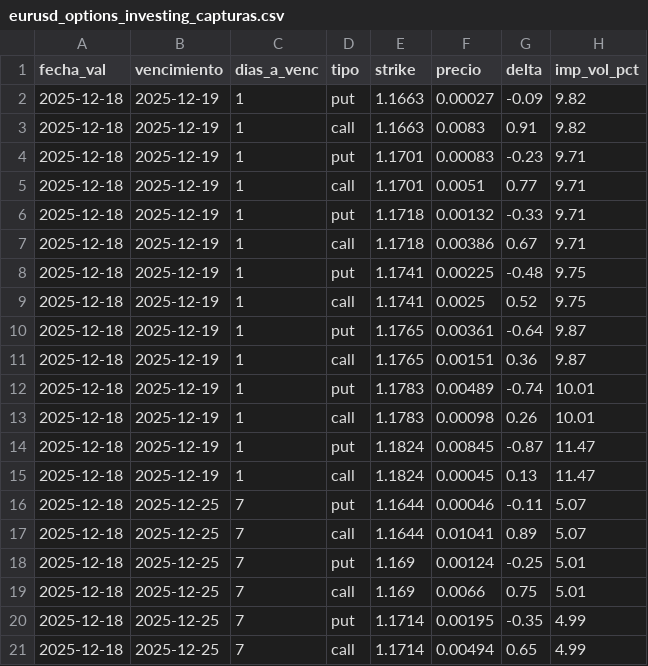
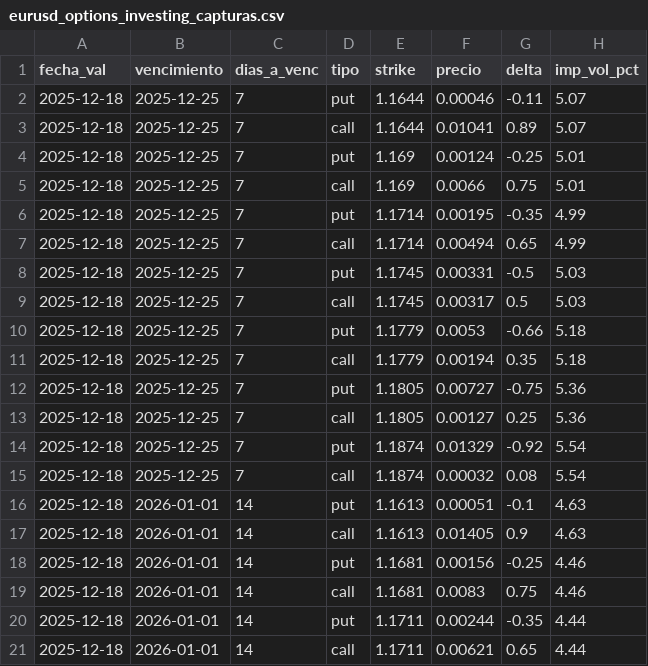
Before and after one commit to Aureo-Ciencias/EstadisticaII, a CSV file: eurusd_options_investing_capturas.csv, drawn as a sheet; only a part is shown; the shorter side is filled out with more unchanged rows.

Commit message:
Update eurusd_options_investing_capturas.csv

```diff
--- a/eurusd_options_investing_capturas.csv
+++ b/eurusd_options_investing_capturas.csv
@@ -1,16 +1,2 @@
 fecha_val,vencimiento,dias_a_venc,tipo,strike,precio,delta,imp_vol_pct
-2025-12-18,2025-12-19,1,put,1.1663,0.00027,-0.09,9.82
-2025-12-18,2025-12-19,1,call,1.1663,0.0083,0.91,9.82
-2025-12-18,2025-12-19,1,put,1.1701,0.00083,-0.23,9.71
-2025-12-18,2025-12-19,1,call,1.1701,0.0051,0.77,9.71
-2025-12-18,2025-12-19,1,put,1.1718,0.00132,-0.33,9.71
-2025-12-18,2025-12-19,1,call,1.1718,0.00386,0.67,9.71
-2025-12-18,2025-12-19,1,put,1.1741,0.00225,-0.48,9.75
-2025-12-18,2025-12-19,1,call,1.1741,0.0025,0.52,9.75
-2025-12-18,2025-12-19,1,put,1.1765,0.00361,-0.64,9.87
-2025-12-18,2025-12-19,1,call,1.1765,0.00151,0.36,9.87
-2025-12-18,2025-12-19,1,put,1.1783,0.00489,-0.74,10.01
-2025-12-18,2025-12-19,1,call,1.1783,0.00098,0.26,10.01
-2025-12-18,2025-12-19,1,put,1.1824,0.00845,-0.87,11.47
-2025-12-18,2025-12-19,1,call,1.1824,0.00045,0.13,11.47
 2025-12-18,2025-12-25,7,put,1.1644,0.00046,-0.11,5.07
```
